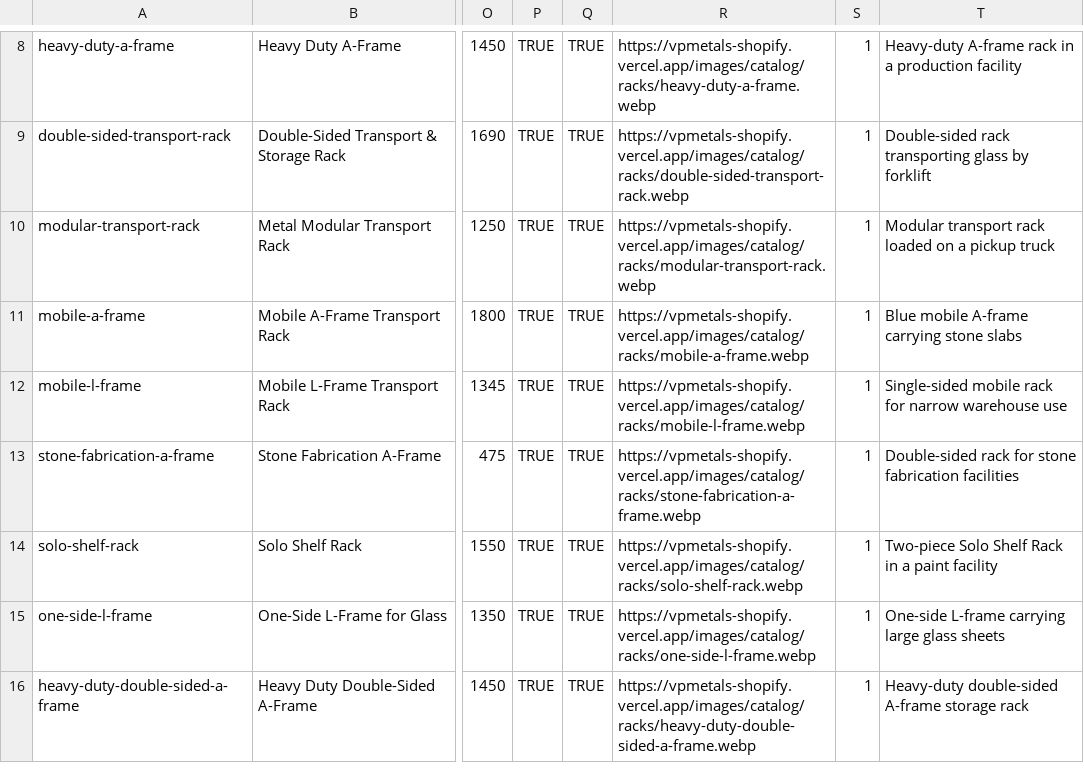
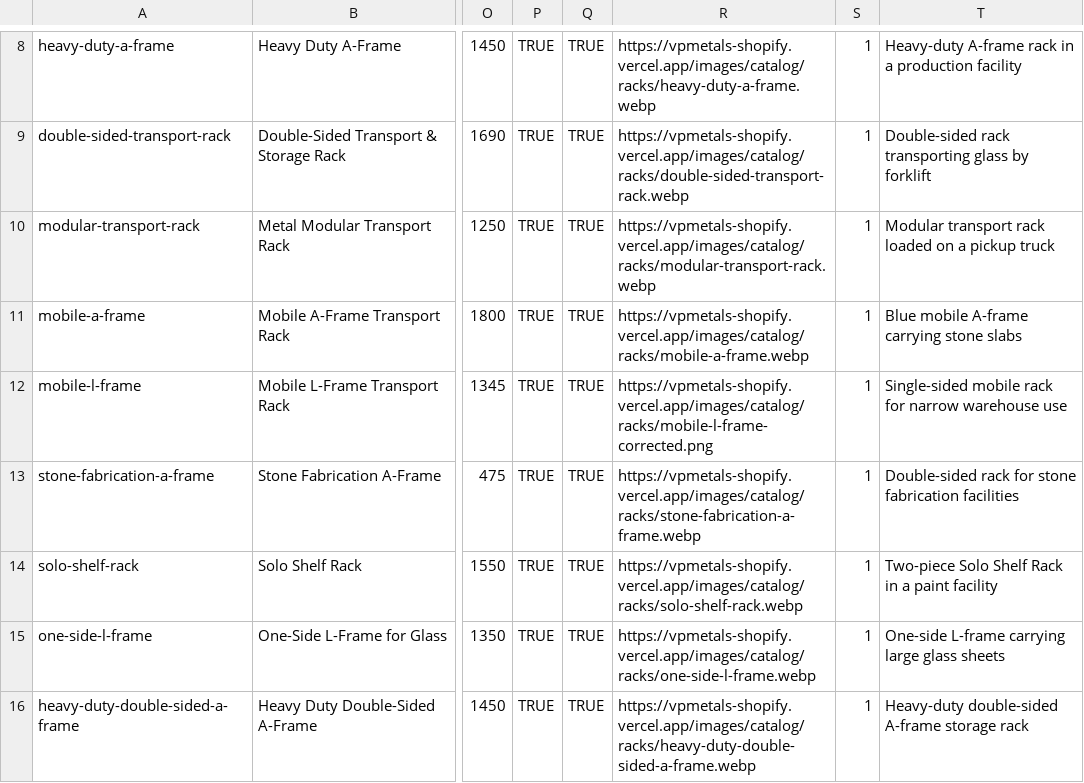
Before and after one commit to CodepaperAI/vpmetals-shopify, a CSV file: migration/shopify-new-products-draft.csv, drawn as a sheet; only a part is shown, gaps mark what is left out; the diff covers the shown part only; the diff names each change by its address in the sheet, - before the commit and + after, or states it on an @@ line.

```diff
--- a/migration/shopify-new-products-draft.csv
+++ b/migration/shopify-new-products-draft.csv
-R12: https://vpmetals-shopify.vercel.app/images/catalog/racks/mobile-l-frame.webp
+R12: https://vpmetals-shopify.vercel.app/images/catalog/racks/mobile-l-frame-corrected.png
```
Also changed, not shown: 9 edited cells elsewhere in this file, 4 other files.
